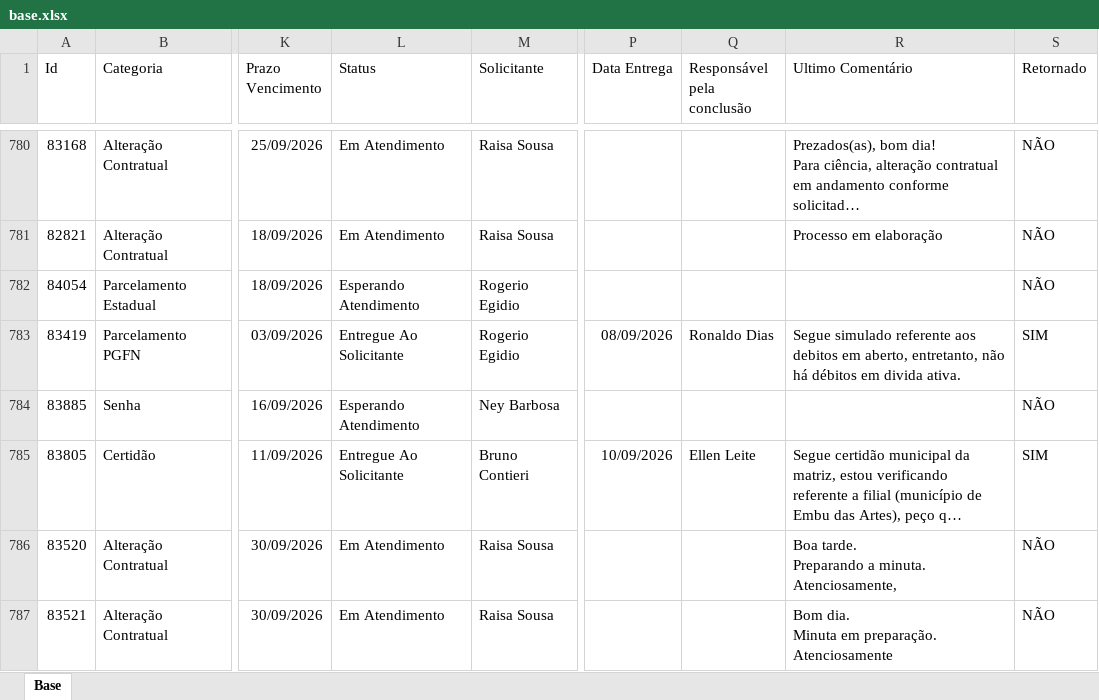
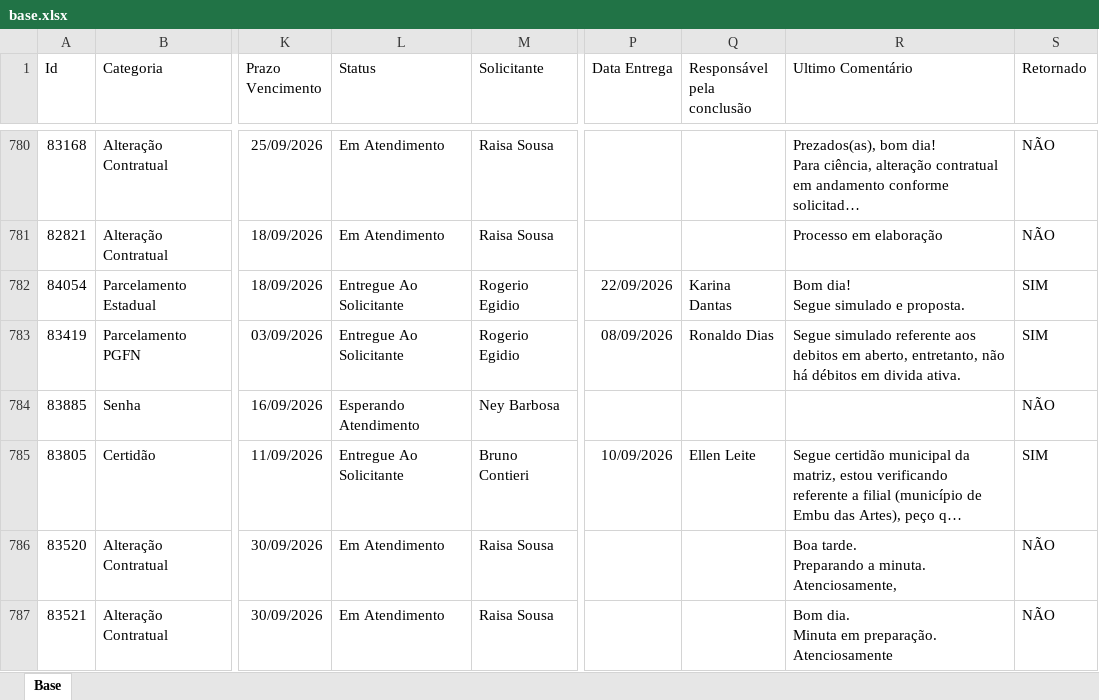
Before and after one commit to Controladoria-MG/Portal-dos-chamados, an Excel workbook: data/base.xlsx, sheet Base, drawn as a sheet; only a part is shown, gaps mark what is left out; long unchanged cells end in …; values as stored, in another font and other column widths than the file's, no borders; table styles not drawn; ↵ is a line break in a cell; the diff covers the shown part only; the diff names each change by its address in the sheet, - before the commit and + after, or states it on an @@ line.

```diff
--- a/data/base.xlsx (sheet Base)
+++ b/data/base.xlsx (sheet Base)
-L782 (Status): Esperando Atendimento
+L782 (Status): Entregue Ao Solicitante
-P782 (Data Entrega): (empty)
+P782 (Data Entrega): 22/09/2026
-Q782 (Responsável pela conclusão): (empty)
+Q782 (Responsável pela conclusão): Karina Dantas
-R782 (Ultimo Comentário): (empty)
+R782 (Ultimo Comentário): Bom dia! ↵ Segue simulado e proposta.
-S782 (Retornado): NÃO
+S782 (Retornado): SIM
```
Also changed, not shown: 3 removed rows elsewhere in this sheet, 2 other files.
